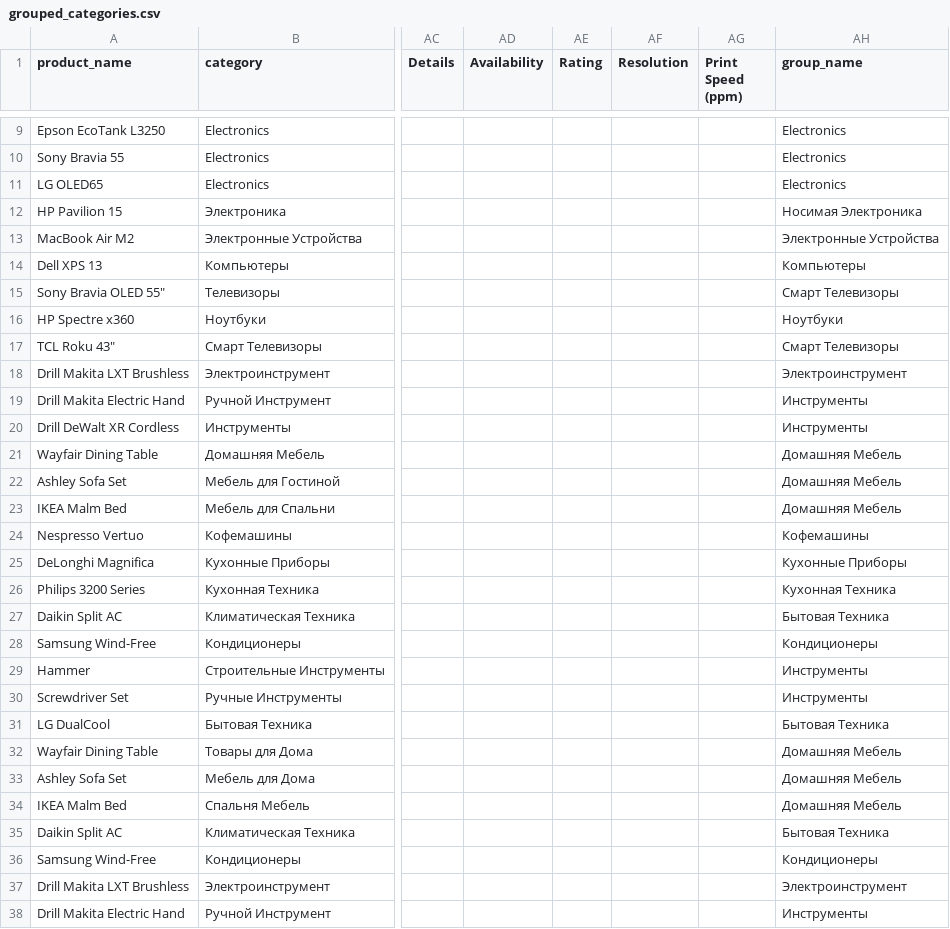
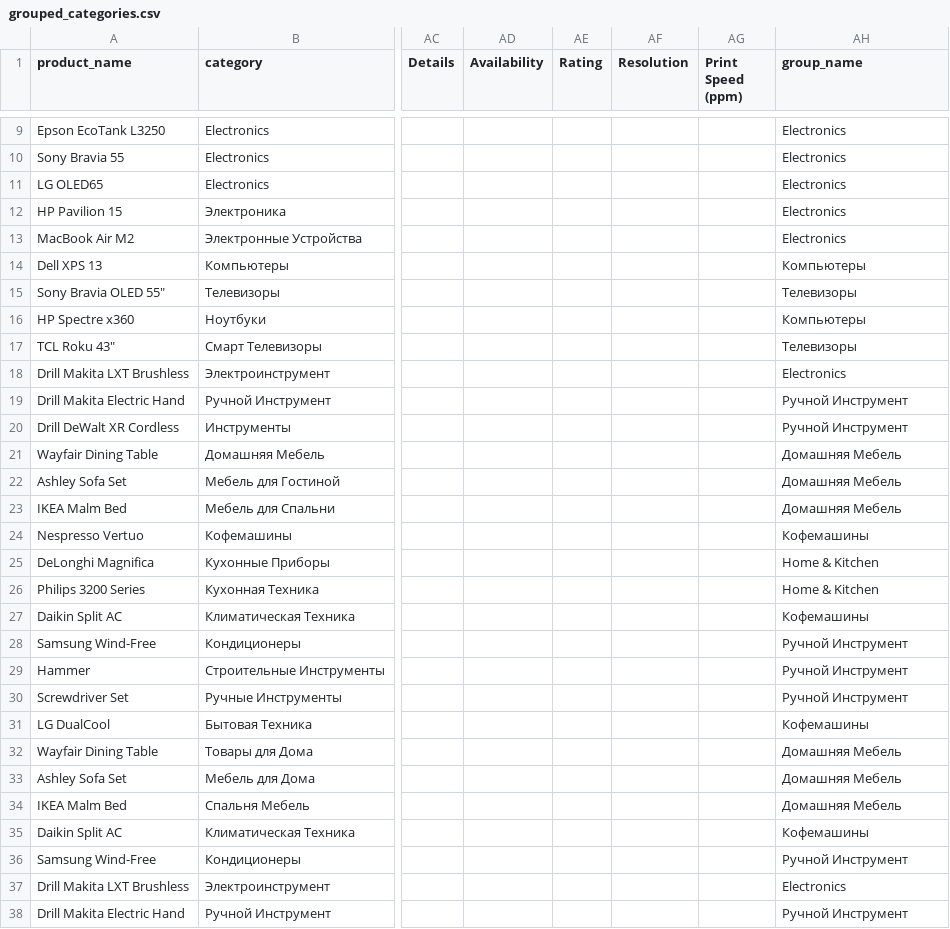
Before and after one commit to zorojan/data-harmonizer, a CSV file: grouped_categories.csv, drawn as a sheet; only a part is shown, gaps mark what is left out; the diff covers the shown part only; the diff names each change by its address in the sheet, - before the commit and + after, or states it on an @@ line.

Commit message:
Merge branch 'main' of https://github.com/zorojan/data-harmonizer

```diff
--- a/grouped_categories.csv
+++ b/grouped_categories.csv
-AH12 (group_name): Носимая Электроника
+AH12 (group_name): Electronics
-AH13 (group_name): Электронные Устройства
+AH13 (group_name): Electronics
-AH15 (group_name): Смарт Телевизоры
+AH15 (group_name): Телевизоры
-AH16 (group_name): Ноутбуки
+AH16 (group_name): Компьютеры
-AH17 (group_name): Смарт Телевизоры
+AH17 (group_name): Телевизоры
-AH18 (group_name): Электроинструмент
+AH18 (group_name): Electronics
-AH19:AH20 (group_name): Инструменты
+AH19:AH20 (group_name): Ручной Инструмент
-AH25 (group_name): Кухонные Приборы
+AH25 (group_name): Home & Kitchen
-AH26 (group_name): Кухонная Техника
+AH26 (group_name): Home & Kitchen
-AH27 (group_name): Бытовая Техника
+AH27 (group_name): Кофемашины
-AH28 (group_name): Кондиционеры
+AH28 (group_name): Ручной Инструмент
-AH29:AH30 (group_name): Инструменты
+AH29:AH30 (group_name): Ручной Инструмент
-AH31 (group_name): Бытовая Техника
+AH31 (group_name): Кофемашины
-AH35 (group_name): Бытовая Техника
+AH35 (group_name): Кофемашины
-AH36 (group_name): Кондиционеры
+AH36 (group_name): Ручной Инструмент
-AH37 (group_name): Электроинструмент
+AH37 (group_name): Electronics
-AH38 (group_name): Инструменты
+AH38 (group_name): Ручной Инструмент
```
Also changed, not shown: 30 edited cells elsewhere in this file, 1 other file.
